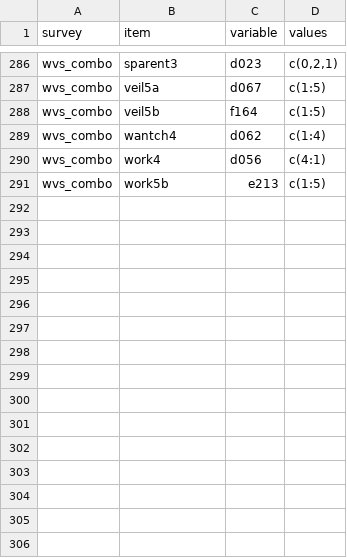
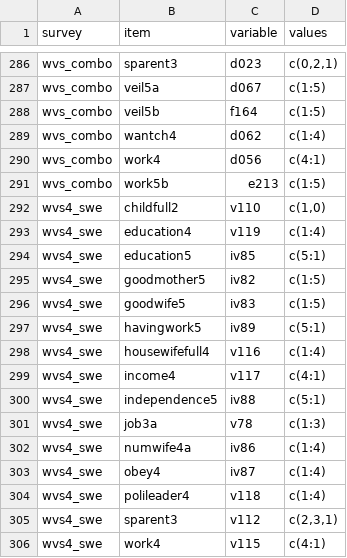
Before and after one commit to fsolt/dcpo_gender_roles, a CSV file: data-raw/surveys_egr.csv, drawn as a sheet; only a part is shown, gaps mark what is left out.

Commit message:
add wvs4_swe

```diff
--- a/data-raw/surveys_egr.csv
+++ b/data-raw/surveys_egr.csv
@@ -291 +291,16 @@ wvs_combo,work4,d056,c(4:1)
 wvs_combo,work5b,e213,c(1:5)
+wvs4_swe,childfull2,v110,"c(1,0)"
+wvs4_swe,education4,v119,c(1:4)
+wvs4_swe,education5,iv85,c(5:1)
+wvs4_swe,goodmother5,iv82,c(1:5)
+wvs4_swe,goodwife5,iv83,c(1:5)
+wvs4_swe,havingwork5,iv89,c(5:1)
+wvs4_swe,housewifefull4,v116,c(1:4)
+wvs4_swe,income4,v117,c(4:1)
+wvs4_swe,independence5,iv88,c(5:1)
+wvs4_swe,job3a,v78,c(1:3)
+wvs4_swe,numwife4a,iv86,c(1:4)
+wvs4_swe,obey4,iv87,c(1:4)
+wvs4_swe,polileader4,v118,c(1:4)
+wvs4_swe,sparent3,v112,"c(2,3,1)"
+wvs4_swe,work4,v115,c(4:1)
```
